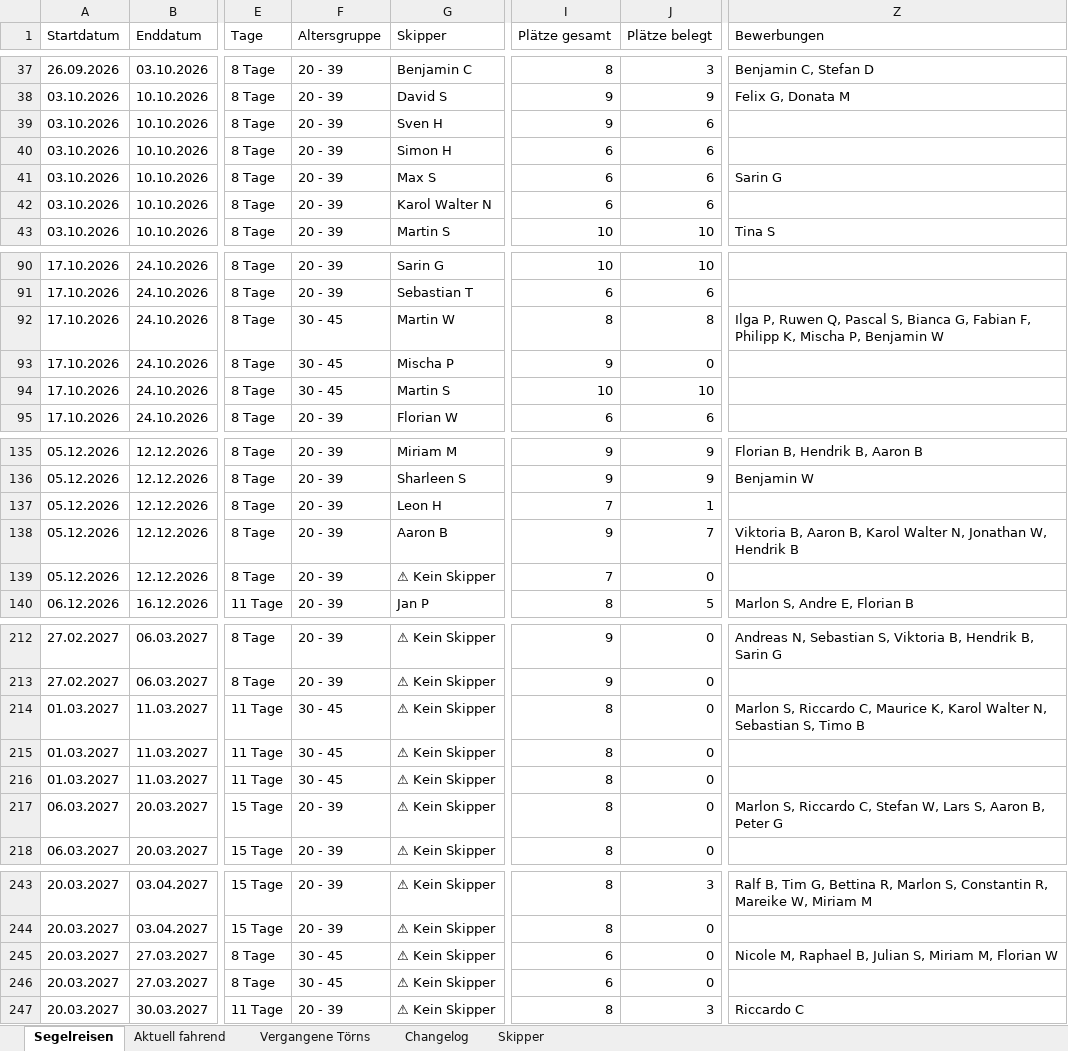
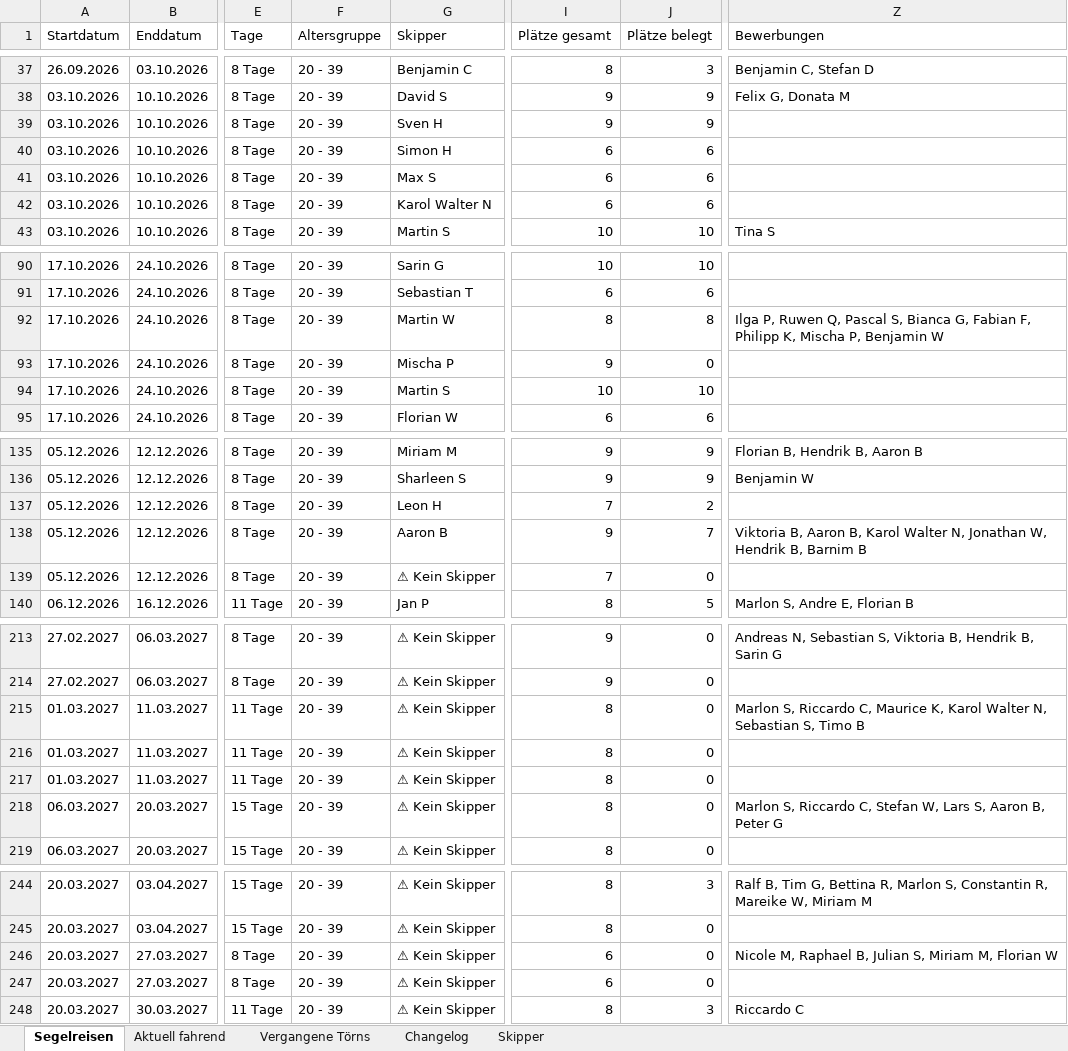
Before and after one commit to WolkeYachting/Skipperplan, an Excel workbook: skipperplan.xlsx, sheet Segelreisen, drawn as a sheet; only a part is shown, gaps mark what is left out; values as stored, in another font and other column widths than the file's, no cell formats; addresses are those after the commit; the diff covers the shown part only; the diff names each change by its address in the sheet, - before the commit and + after, or states it on an @@ line.

```diff
--- a/skipperplan.xlsx (sheet Segelreisen)
+++ b/skipperplan.xlsx (sheet Segelreisen)
-J39 (Plätze belegt): 6
+J39 (Plätze belegt): 9
-Z41 (Bewerbungen): Sarin G
+Z41 (Bewerbungen): (empty)
-F92:F94 (Altersgruppe): 30 - 45
+F92:F94 (Altersgruppe): 20 - 39
-J137 (Plätze belegt): 1
+J137 (Plätze belegt): 2
-Z138 (Bewerbungen): …W, Hendrik B
+Z138 (Bewerbungen): …W, Hendrik B, Barnim B
-F215:F217 (Altersgruppe): 30 - 45
+F215:F217 (Altersgruppe): 20 - 39
-F246:F247 (Altersgruppe): 30 - 45
+F246:F247 (Altersgruppe): 20 - 39
```
Also changed, not shown: 1 added row and 36 edited cells elsewhere in this sheet, sheet Changelog, cell formats.
